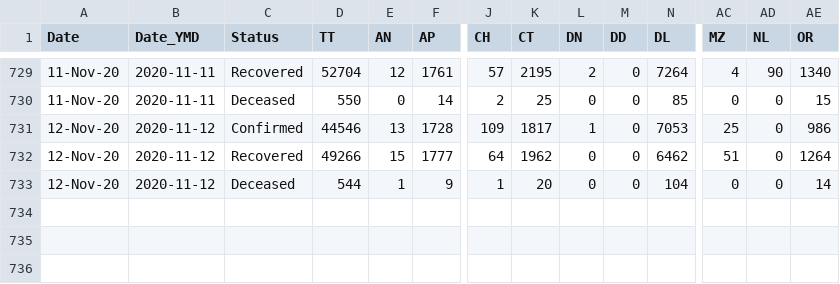
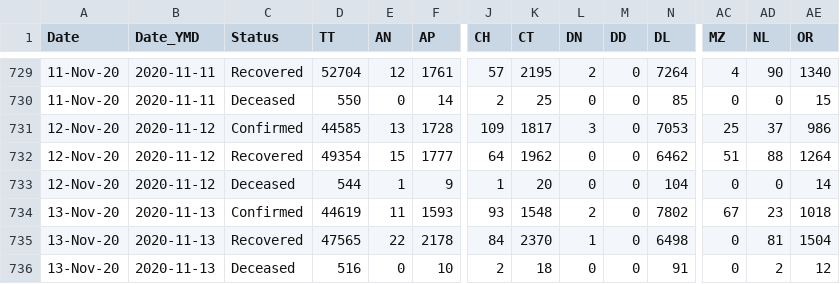
Before and after one commit to jayanti-prasad/Covid19-Dash, a CSV file: data/state_wise_daily.csv, drawn as a sheet; only a part is shown, gaps mark what is left out; rows hold the shown columns only; the diff names each change by its address in the sheet, - before the commit and + after, or states it on an @@ line.

```diff
--- a/data/state_wise_daily.csv
+++ b/data/state_wise_daily.csv
-D731 (TT): 44546
+D731 (TT): 44585
-L731 (DN): 1
+L731 (DN): 3
-AD731 (NL): 0
+AD731 (NL): 37
-D732 (TT): 49266
+D732 (TT): 49354
-AD732 (NL): 0
+AD732 (NL): 88
+row 734: 13-Nov-20 | 2020-11-13 | Confirmed | 44619 | 11 | 1593 | 93 | 1548 | 2 | 0 | 7802 | 67 | 23 | 1018
+row 735: 13-Nov-20 | 2020-11-13 | Recovered | 47565 | 22 | 2178 | 84 | 2370 | 1 | 0 | 6498 | 0 | 81 | 1504
+row 736: 13-Nov-20 | 2020-11-13 | Deceased | 516 | 0 | 10 | 2 | 18 | 0 | 0 | 91 | 0 | 2 | 12
```
Also changed, not shown: data/district_wise.csv, data/state_wise.csv, 4 other files.
